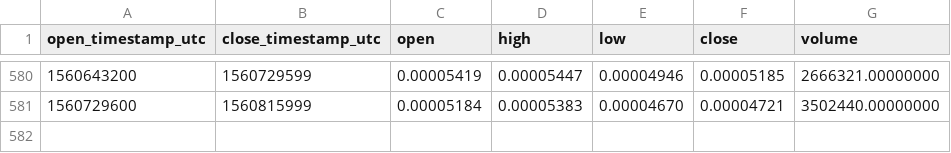
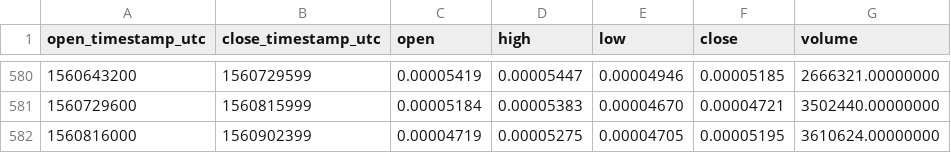
Before and after one commit to cryptobigbro/binance-ARNBTC, a CSV file: binance-ARNBTC-1d.csv, drawn as a sheet; only a part is shown, gaps mark what is left out.

Commit message:
Update OHLCV data.

```diff
--- a/binance-ARNBTC-1d.csv
+++ b/binance-ARNBTC-1d.csv
@@ -581 +581,2 @@ open_timestamp_utc,close_timestamp_utc,open,high,low,close,volume
 1560729600,1560815999,0.00005184,0.00005383,0.00004670,0.00004721,3502440.00000000
+1560816000,1560902399,0.00004719,0.00005275,0.00004705,0.00005195,3610624.00000000
```
Also changed, not shown: 1 other file.
